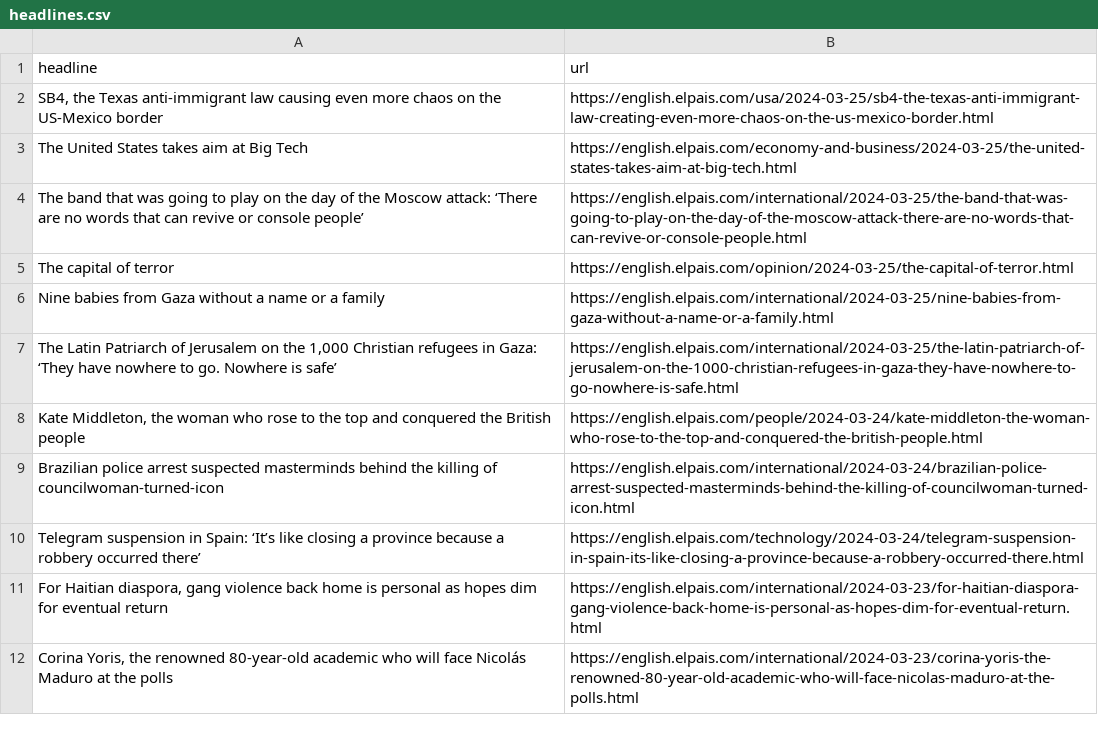
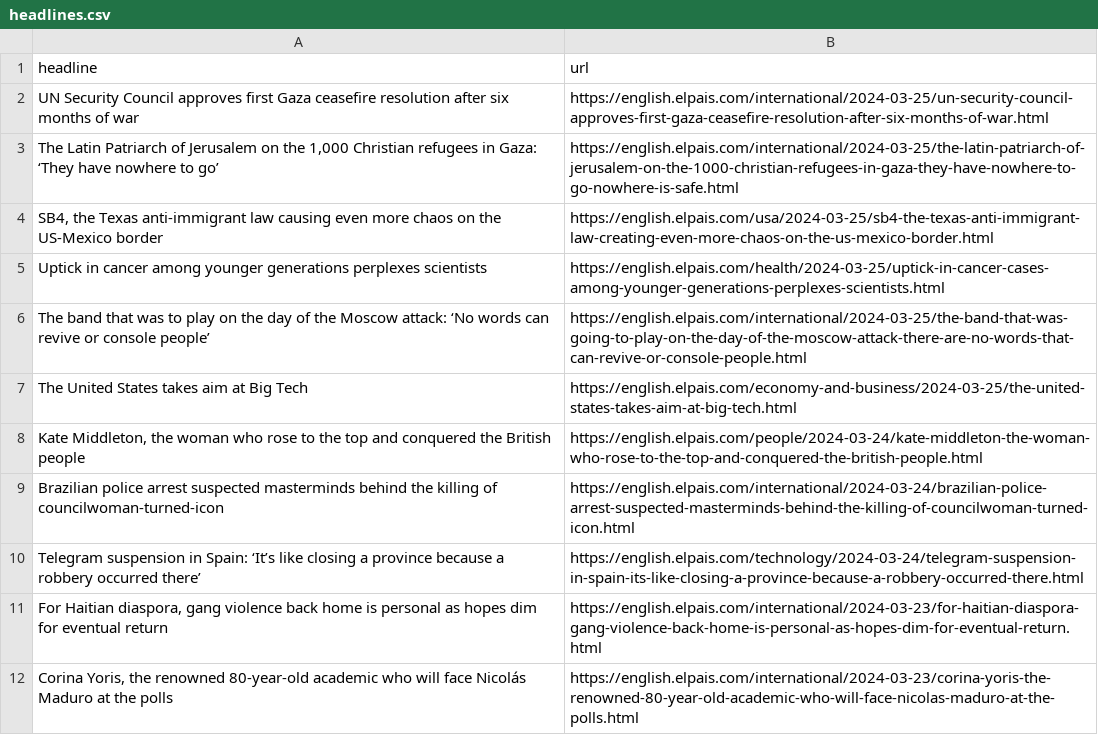
Before and after one commit to jsoma/el-pais-scraper, a CSV file: headlines.csv, drawn as a sheet; only a part is shown.

```diff
--- a/headlines.csv
+++ b/headlines.csv
@@ -1,8 +1,8 @@
 headline,url
+UN Security Council approves first Gaza ceasefire resolution after six months of war,https://english.elpais.com/international/2024-03-25/un-security-council-approves-first-gaza-ceasefire-resolution-after-six-months-of-war.html
+"The Latin Patriarch of Jerusalem on the 1,000 Christian refugees in Gaza: ‘They have nowhere to go’",https://english.elpais.com/international/2024-03-25/the-latin-patriarch-of-jerusalem-on-the-1000-christian-refugees-in-gaza-they-have-nowhere-to-go-nowhere-is-safe.html
 "SB4, the Texas anti-immigrant law causing even more chaos on the US-Mexico border ",https://english.elpais.com/usa/2024-03-25/sb4-the-texas-anti-immigrant-law-creating-even-more-chaos-on-the-us-mexico-border.html
+Uptick in cancer among younger generations perplexes scientists,https://english.elpais.com/health/2024-03-25/uptick-in-cancer-cases-among-younger-generations-perplexes-scientists.html
+The band that was to play on the day of the Moscow attack: ‘No words can revive or console people’,https://english.elpais.com/international/2024-03-25/the-band-that-was-going-to-play-on-the-day-of-the-moscow-attack-there-are-no-words-that-can-revive-or-console-people.html
 The United States takes aim at Big Tech,https://english.elpais.com/economy-and-business/2024-03-25/the-united-states-takes-aim-at-big-tech.html
-The band that was going to play on the day of the Moscow attack: ‘There are no words that can revive or console people’,https://english.elpais.com/international/2024-03-25/the-band-that-was-going-to-play-on-the-day-of-the-moscow-attack-there-are-no-words-that-can-revive-or-console-people.html
-The capital of terror,https://english.elpais.com/opinion/2024-03-25/the-capital-of-terror.html
-Nine babies from Gaza without a name or a family,https://english.elpais.com/international/2024-03-25/nine-babies-from-gaza-without-a-name-or-a-family.html
-"The Latin Patriarch of Jerusalem on the 1,000 Christian refugees in Gaza: ‘They have nowhere to go. Nowhere is safe’",https://english.elpais.com/international/2024-03-25/the-latin-patriarch-of-jerusalem-on-the-1000-christian-refugees-in-gaza-they-have-nowhere-to-go-nowhere-is-safe.html
 "Kate Middleton, the woman who rose to the top and conquered the British people",https://english.elpais.com/people/2024-03-24/kate-middleton-the-woman-who-rose-to-the-top-and-conquered-the-british-people.html
```
